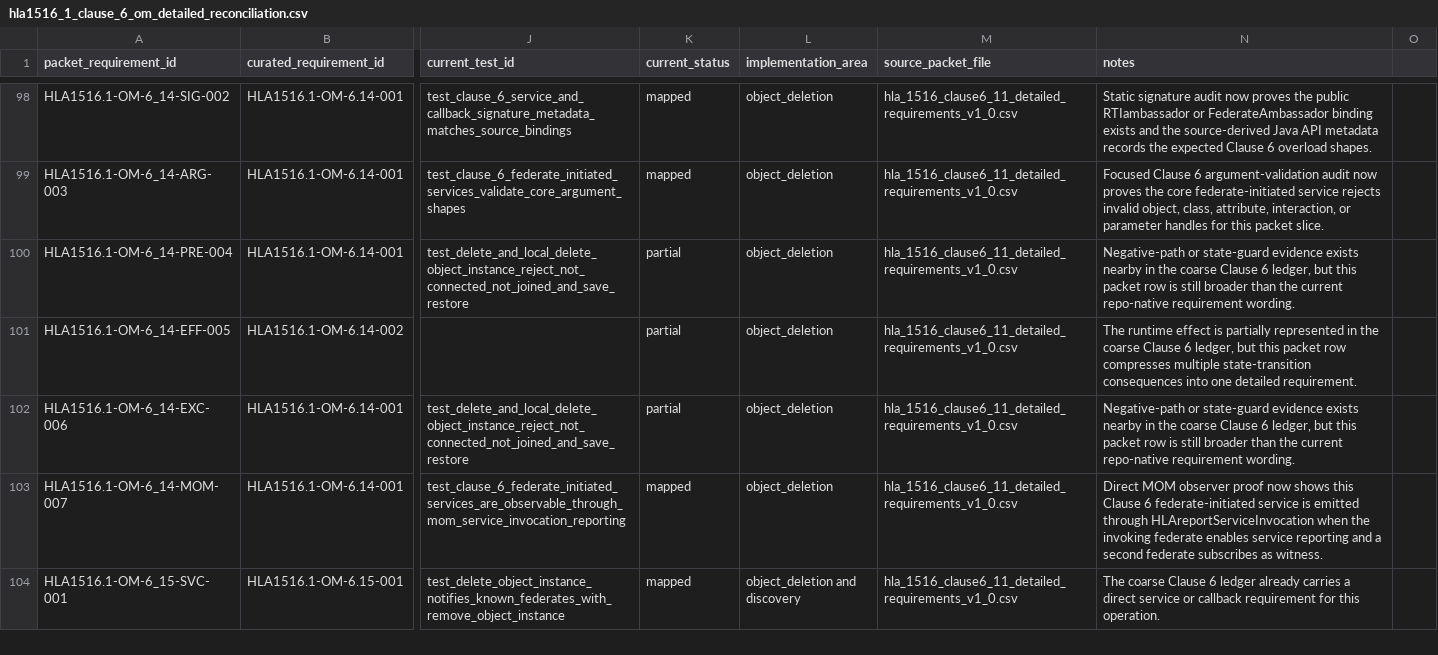
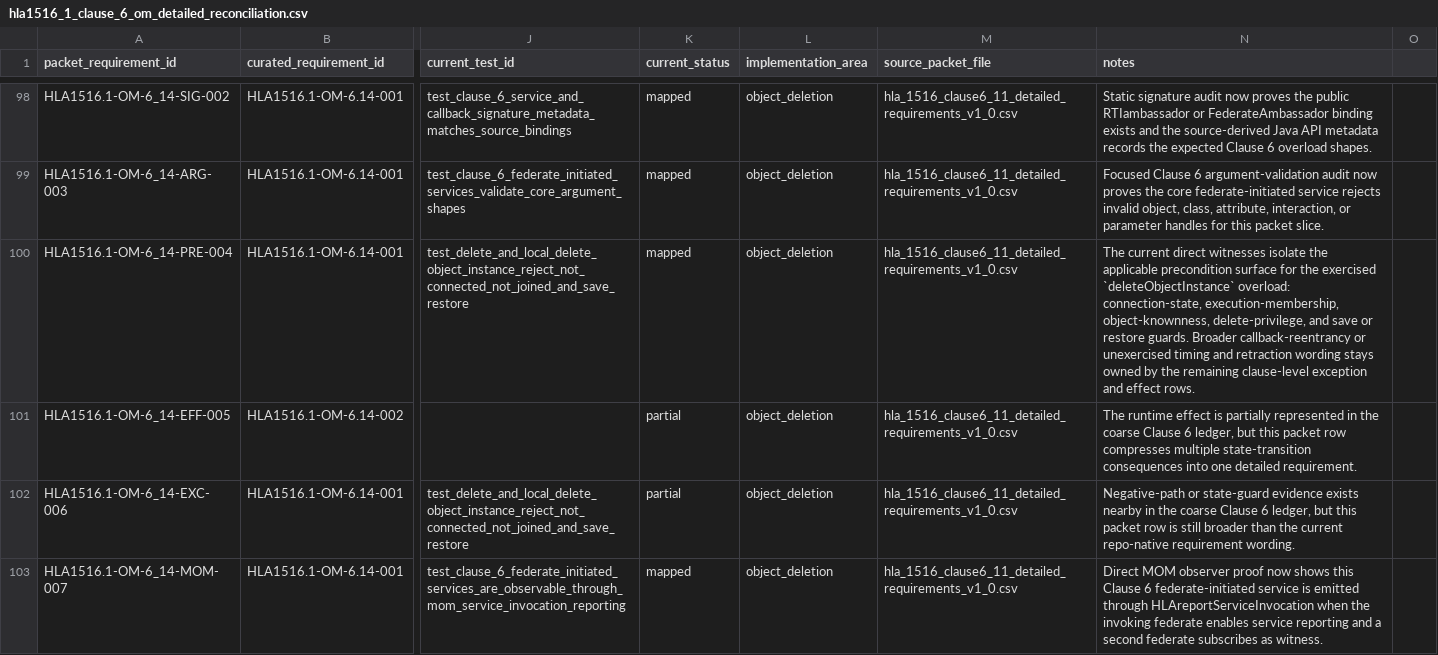
Before and after one commit to sheepfling/sturdy-broccoli, a CSV file: requirements/2010/hla1516_1_clause_6_om_detailed_reconciliation.csv, drawn as a sheet; only a part is shown, gaps mark what is left out; the shorter side is filled out with more unchanged rows; the diff covers the shown part only; the diff names each change by its address in the sheet, - before the commit and + after, or states it on an @@ line.

Commit message:
requirements: align clause 6 packet backlog status

```diff
--- a/requirements/2010/hla1516_1_clause_6_om_detailed_reconciliation.csv
+++ b/requirements/2010/hla1516_1_clause_6_om_detailed_reconciliation.csv
-K100 (current_status): partial
+K100 (current_status): mapped
-N100 (notes): Negative-path or state-guard evidence exists nearby in the coarse Clause 6 ledger, but this packet row is still broader than the current repo-native requirement wording.
+N100 (notes): The current direct witnesses isolate the applicable precondition surface for the exercised `deleteObjectInstance` overload: connection-state, execution-membership, object-knownness, delete-privilege, and save or restore guards. Broader callback-reentrancy or unexercised timing and retraction wording stays owned by the remaining clause-level exception and effect rows.
```
Also changed, not shown: 23 edited cells elsewhere in this file, 4 other files.
